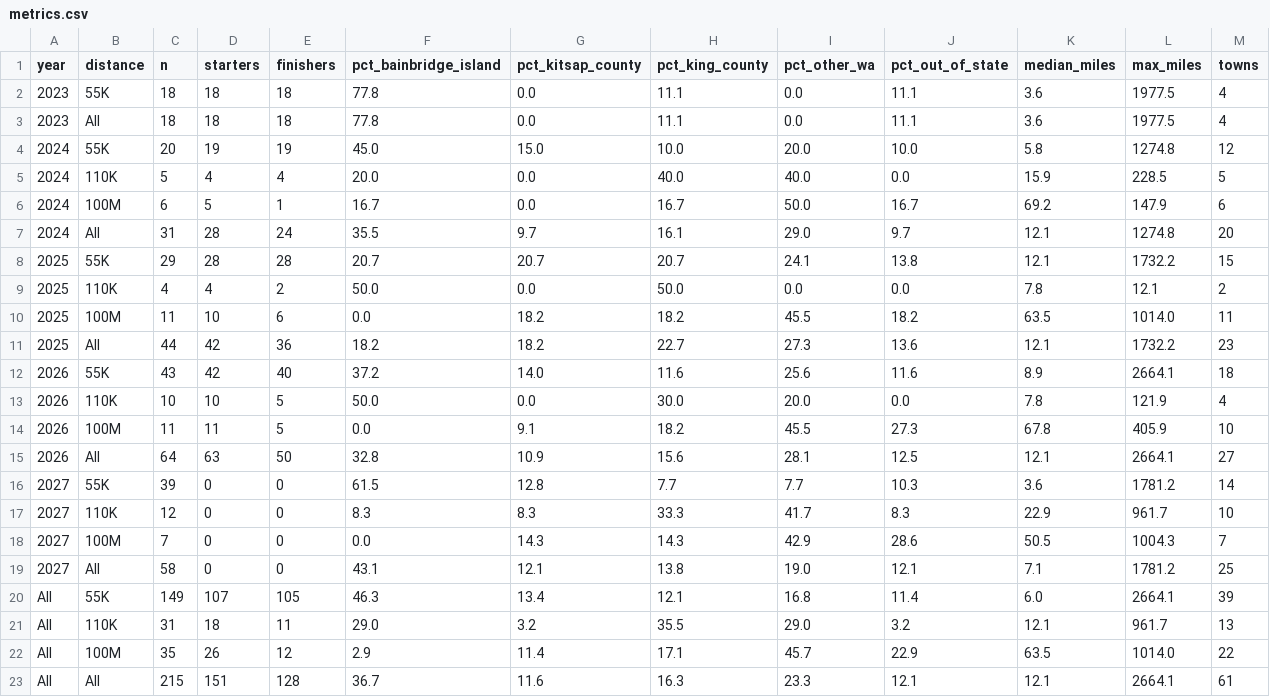
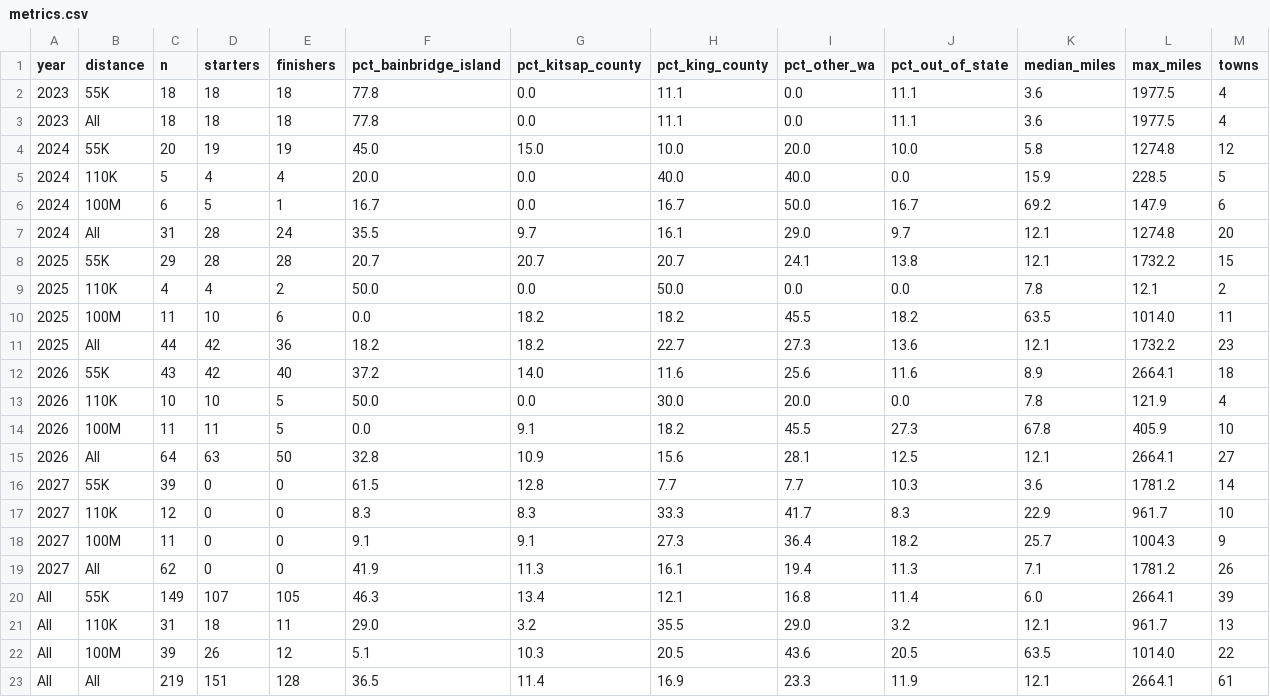
Before and after one commit to BURT-100/burt-origins, a CSV file: data/metrics.csv, drawn as a sheet.

```diff
--- a/data/metrics.csv
+++ b/data/metrics.csv
@@ -17,7 +17,7 @@ year,distance,n,starters,finishers,pct_bainbridge_island,pct_kitsap_county,pct_k
 2027,110K,12,0,0,8.3,8.3,33.3,41.7,8.3,22.9,961.7,10
-2027,100M,7,0,0,0.0,14.3,14.3,42.9,28.6,50.5,1004.3,7
-2027,All,58,0,0,43.1,12.1,13.8,19.0,12.1,7.1,1781.2,25
+2027,100M,11,0,0,9.1,9.1,27.3,36.4,18.2,25.7,1004.3,9
+2027,All,62,0,0,41.9,11.3,16.1,19.4,11.3,7.1,1781.2,26
 All,55K,149,107,105,46.3,13.4,12.1,16.8,11.4,6.0,2664.1,39
 All,110K,31,18,11,29.0,3.2,35.5,29.0,3.2,12.1,961.7,13
-All,100M,35,26,12,2.9,11.4,17.1,45.7,22.9,63.5,1014.0,22
-All,All,215,151,128,36.7,11.6,16.3,23.3,12.1,12.1,2664.1,61
+All,100M,39,26,12,5.1,10.3,20.5,43.6,20.5,63.5,1014.0,22
+All,All,219,151,128,36.5,11.4,16.9,23.3,11.9,12.1,2664.1,61
```
Also changed, not shown: data/public/runners.csv, 3 other files.
